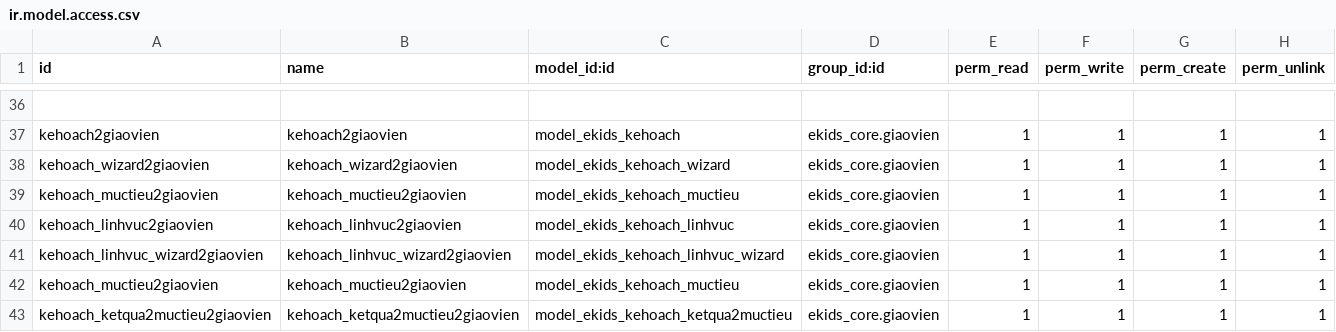
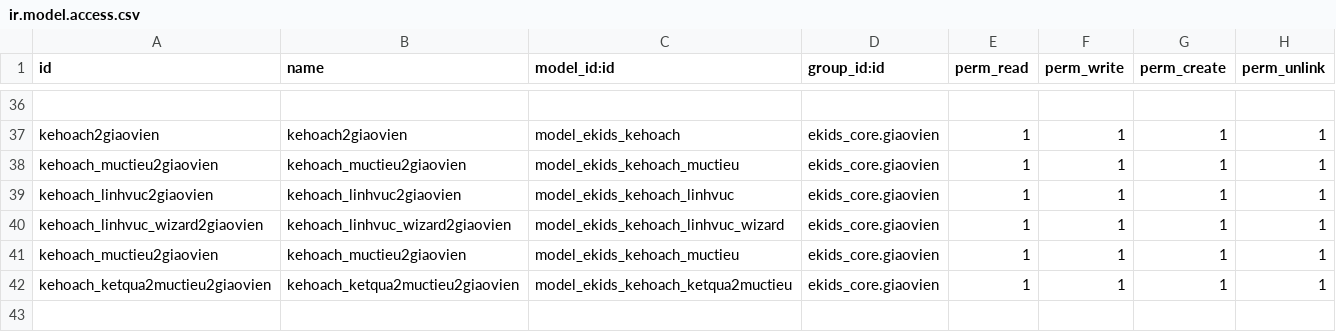
Before and after one commit to liemnn/evddn, a CSV file: custom-addons/ekids_canthiep/security/ir.model.access.csv, drawn as a sheet; only a part is shown, gaps mark what is left out; the diff names each change by its address in the sheet, - before the commit and + after, or states it on an @@ line.

```diff
--- a/custom-addons/ekids_canthiep/security/ir.model.access.csv
+++ b/custom-addons/ekids_canthiep/security/ir.model.access.csv
-row 38: kehoach_wizard2giaovien | kehoach_wizard2giaovien | model_ekids_kehoach_wizard | ekids_core.giaovien | 1 | 1 | 1 | 1
```
Also changed, not shown: 20 other files.
